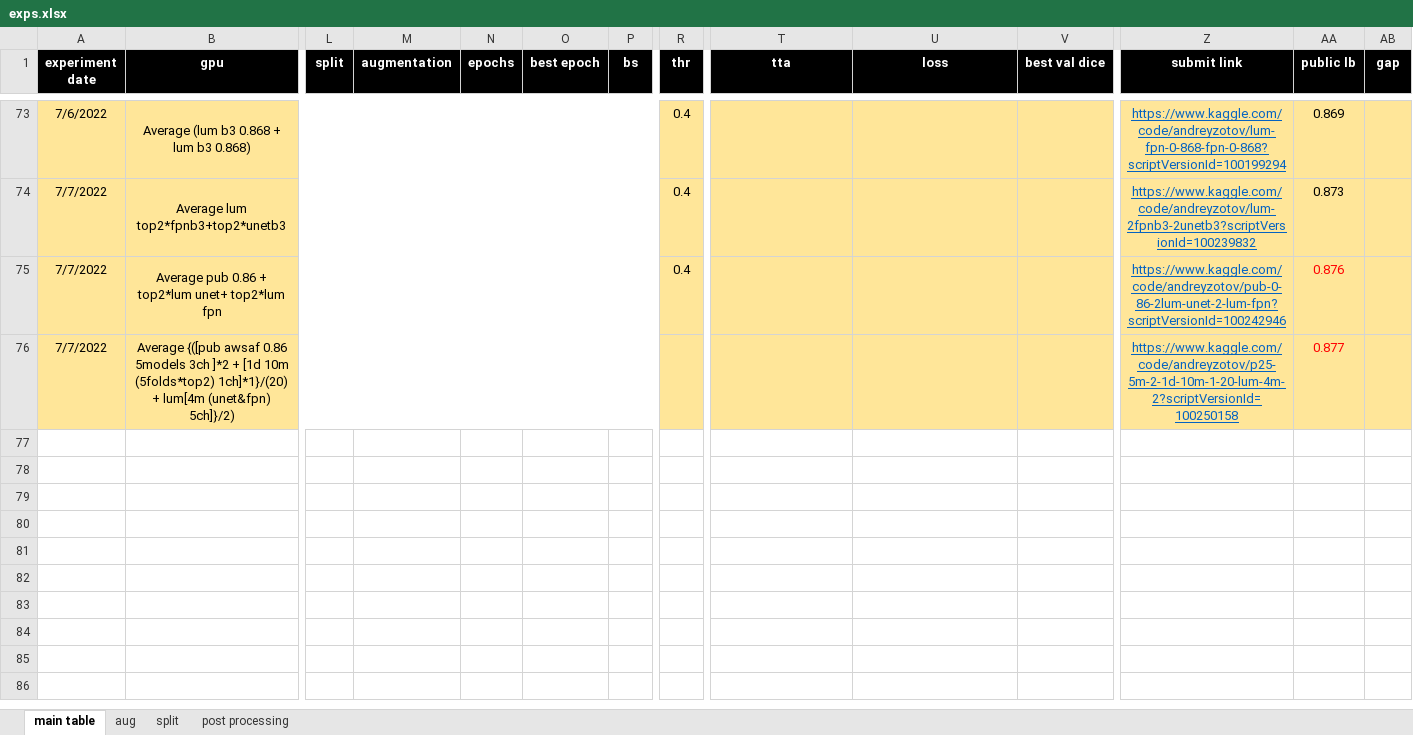
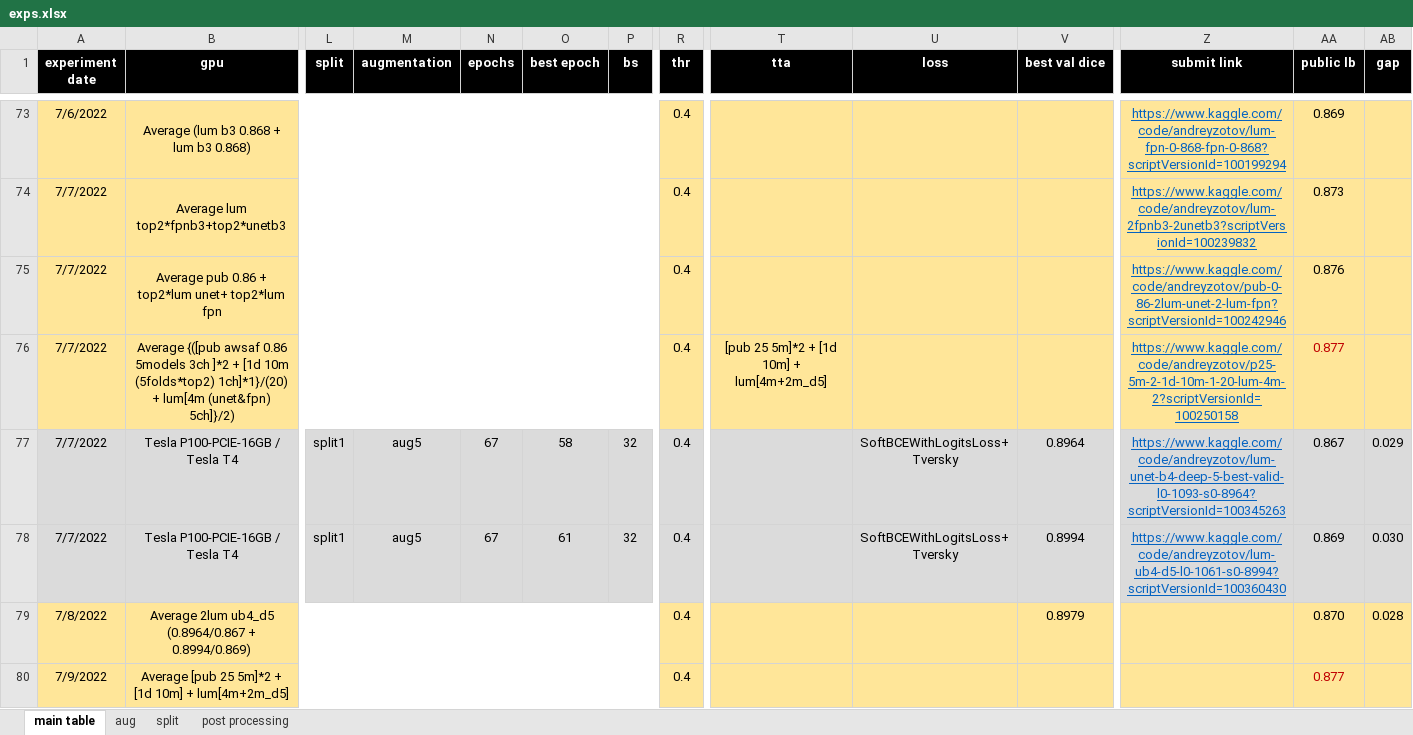
Before and after one commit to diwert-ai/Kaggle, an Excel workbook: gi_t_is/exps.xlsx, sheet main table, drawn as a sheet; only a part is shown, gaps mark what is left out; values as stored, in another font and other column widths than the file's, no borders; rows hold the shown columns only; the diff names each change by its address in the sheet, - before the commit and + after, or states it on an @@ line.

Commit message:
обновлен журнал

```diff
--- a/gi_t_is/exps.xlsx (sheet main table)
+++ b/gi_t_is/exps.xlsx (sheet main table)
-AA75 text colour: #FF0000
+AA75 text colour: black
-R76 (thr): (empty)
+R76 (thr): 0.4
-T76 (tta): (empty)
+T76 (tta): [pub 25 5m]*2 + [1d 10m] + lum[4m+2m_d5]
-AA76 text colour: #FF0000
+AA76 text colour: #C00000
+row 77: 7/7/2022 | Tesla P100-PCIE-16GB / Tesla T4 | split1 | aug5 | 67 | 58 | 32 | 0.4 |  | SoftBCEWithLogitsLoss+Tversky | 0.8964 | https://www.kaggle.com/code/andreyzotov/lum-unet-b4-deep-5-best-valid-l0-1093-s0-8964?scriptVersionId=100345263 | 0.867 | 0.029
+row 78: 7/7/2022 | Tesla P100-PCIE-16GB / Tesla T4 | split1 | aug5 | 67 | 61 | 32 | 0.4 |  | SoftBCEWithLogitsLoss+Tversky | 0.8994 | https://www.kaggle.com/code/andreyzotov/lum-ub4-d5-l0-1061-s0-8994?scriptVersionId=100360430 | 0.869 | 0.030
+row 79: 7/8/2022 | Average 2lum ub4_d5 (0.8964/0.867 + 0.8994/0.869) |  |  |  |  |  | 0.4 |  |  | 0.8979 |  | 0.870 | 0.028
+row 80: 7/9/2022 | Average [pub 25 5m]*2 + [1d 10m] + lum[4m+2m_d5] |  |  |  |  |  | 0.4 |  |  |  |  | 0.877
```
